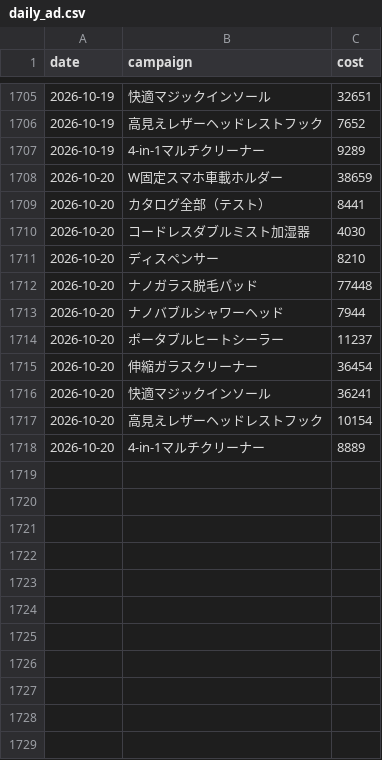
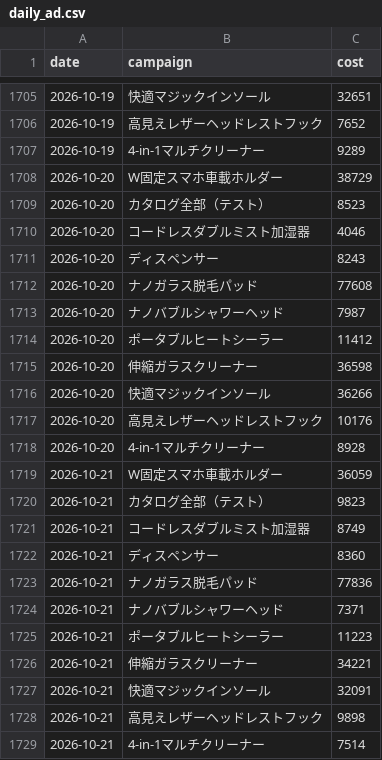
Before and after one commit to finracofficial-cmd/LOOana, a CSV file: data/daily/daily_ad.csv, drawn as a sheet; only a part is shown, gaps mark what is left out.

```diff
--- a/data/daily/daily_ad.csv
+++ b/data/daily/daily_ad.csv
@@ -1707,12 +1707,23 @@ date,campaign,cost
 2026-10-19,4-in-1マルチクリーナー,9289
-2026-10-20,W固定スマホ車載ホルダー,38659
-2026-10-20,カタログ全部（テスト）,8441
-2026-10-20,コードレスダブルミスト加湿器,4030
-2026-10-20,ディスペンサー,8210
-2026-10-20,ナノガラス脱毛パッド,77448
-2026-10-20,ナノバブルシャワーヘッド,7944
-2026-10-20,ポータブルヒートシーラー,11237
-2026-10-20,伸縮ガラスクリーナー,36454
-2026-10-20,快適マジックインソール,36241
-2026-10-20,高見えレザーヘッドレストフック,10154
-2026-10-20,4-in-1マルチクリーナー,8889
+2026-10-20,W固定スマホ車載ホルダー,38729
+2026-10-20,カタログ全部（テスト）,8523
+2026-10-20,コードレスダブルミスト加湿器,4046
+2026-10-20,ディスペンサー,8243
+2026-10-20,ナノガラス脱毛パッド,77608
+2026-10-20,ナノバブルシャワーヘッド,7987
+2026-10-20,ポータブルヒートシーラー,11412
+2026-10-20,伸縮ガラスクリーナー,36598
+2026-10-20,快適マジックインソール,36266
+2026-10-20,高見えレザーヘッドレストフック,10176
+2026-10-20,4-in-1マルチクリーナー,8928
+2026-10-21,W固定スマホ車載ホルダー,36059
+2026-10-21,カタログ全部（テスト）,9823
+2026-10-21,コードレスダブルミスト加湿器,8749
+2026-10-21,ディスペンサー,8360
+2026-10-21,ナノガラス脱毛パッド,77836
+2026-10-21,ナノバブルシャワーヘッド,7371
+2026-10-21,ポータブルヒートシーラー,11223
+2026-10-21,伸縮ガラスクリーナー,34221
+2026-10-21,快適マジックインソール,32091
+2026-10-21,高見えレザーヘッドレストフック,9898
+2026-10-21,4-in-1マルチクリーナー,7514
```
Also changed, not shown: data/budget-snapshots.csv, data/daily/daily_order_bands.csv, 10 other files.
